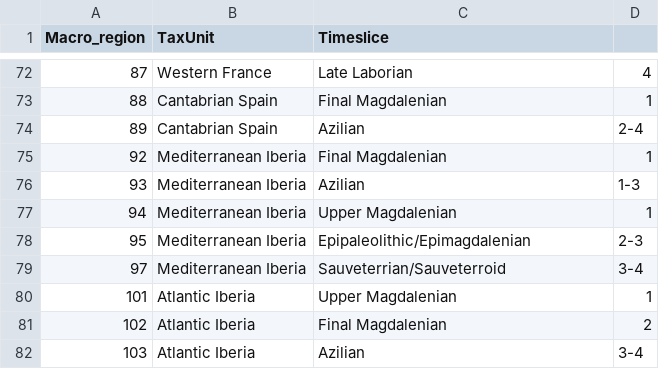
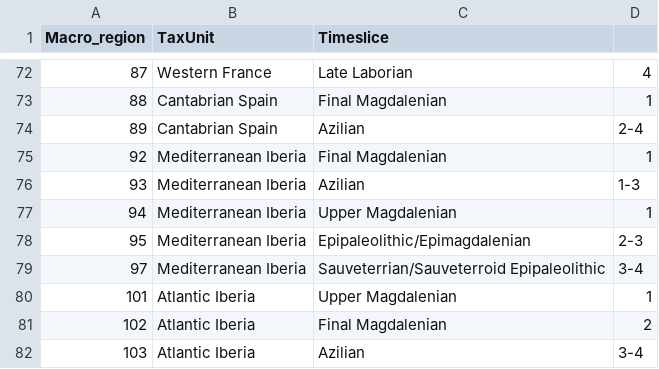
Before and after one commit to yesdavid/1511NAC_Dataset, a CSV file: 1_data/prepared/table_1_expert_region_TS_TaxUnit_table.csv, drawn as a sheet; only a part is shown, gaps mark what is left out.

```diff
--- a/1_data/prepared/table_1_expert_region_TS_TaxUnit_table.csv
+++ b/1_data/prepared/table_1_expert_region_TS_TaxUnit_table.csv
@@ -78,3 +78,3 @@
 "95","Mediterranean Iberia","Epipaleolithic/Epimagdalenian","2-3"
-"97","Mediterranean Iberia","Sauveterrian/Sauveterroid","3-4"
+"97","Mediterranean Iberia","Sauveterrian/Sauveterroid Epipaleolithic","3-4"
 "101","Atlantic Iberia","Upper Magdalenian","1"
```
Also changed, not shown: 1_data/prepared/datasheet_discreteTS_list_technology.csv, 1_data/prepared/datasheet_discreteTS_list_tools.csv, 2 other files.
